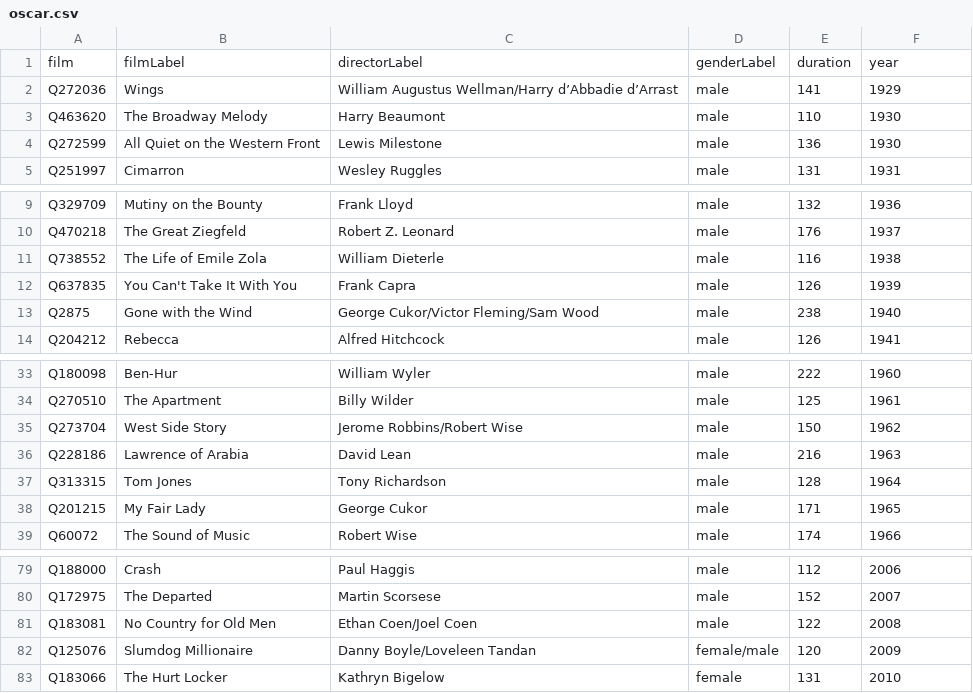
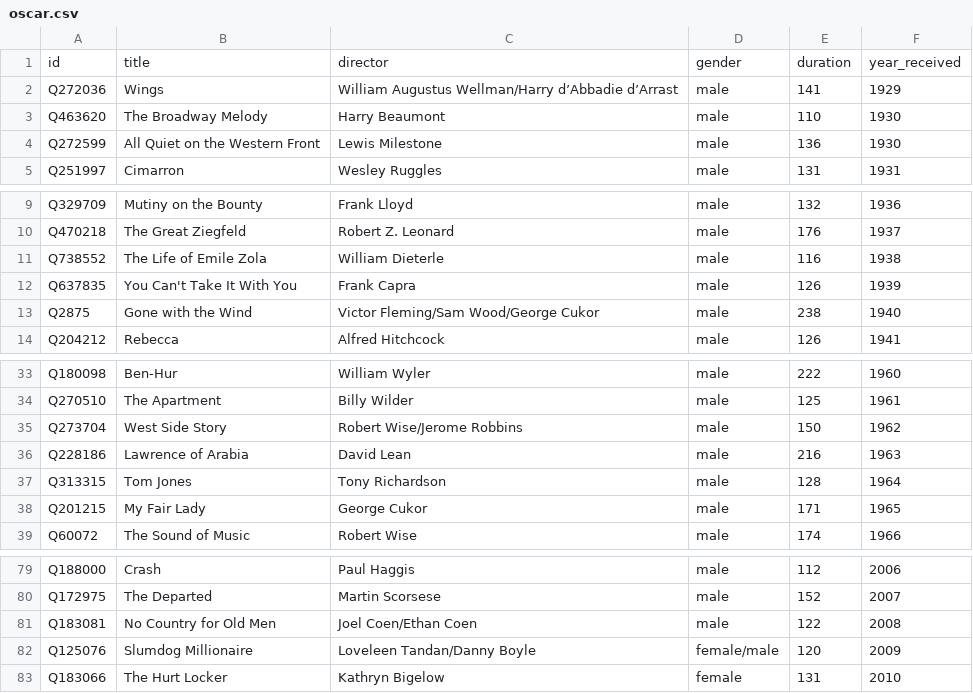
Before and after one commit to mcnoat/portfolio, a CSV file: results/oscar.csv, drawn as a sheet; only a part is shown, gaps mark what is left out.

```diff
--- a/results/oscar.csv
+++ b/results/oscar.csv
@@ -1,2 +1,2 @@
-film,filmLabel,directorLabel,genderLabel,duration,year
+id,title,director,gender,duration,year_received
 Q272036,Wings,William Augustus Wellman/Harry d’Abbadie d’Arrast,male,141,1929
@@ -12,3 +12,3 @@ Q738552,The Life of Emile Zola,William Dieterle,male,116,1938
 Q637835,You Can't Take It With You,Frank Capra,male,126,1939
-Q2875,Gone with the Wind,George Cukor/Victor Fleming/Sam Wood,male,238,1940
+Q2875,Gone with the Wind,Victor Fleming/Sam Wood/George Cukor,male,238,1940
 Q204212,Rebecca,Alfred Hitchcock,male,126,1941
@@ -34,3 +34,3 @@ Q180098,Ben-Hur,William Wyler,male,222,1960
 Q270510,The Apartment,Billy Wilder,male,125,1961
-Q273704,West Side Story,Jerome Robbins/Robert Wise,male,150,1962
+Q273704,West Side Story,Robert Wise/Jerome Robbins,male,150,1962
 Q228186,Lawrence of Arabia,David Lean,male,216,1963
@@ -80,4 +80,4 @@ Q188000,Crash,Paul Haggis,male,112,2006
 Q172975,The Departed,Martin Scorsese,male,152,2007
-Q183081,No Country for Old Men,Ethan Coen/Joel Coen,male,122,2008
-Q125076,Slumdog Millionaire,Danny Boyle/Loveleen Tandan,female/male,120,2009
+Q183081,No Country for Old Men,Joel Coen/Ethan Coen,male,122,2008
+Q125076,Slumdog Millionaire,Loveleen Tandan/Danny Boyle,female/male,120,2009
 Q183066,The Hurt Locker,Kathryn Bigelow,female,131,2010
```
Also changed, not shown: results/bear.csv, results/lion.csv, 4 other files.
